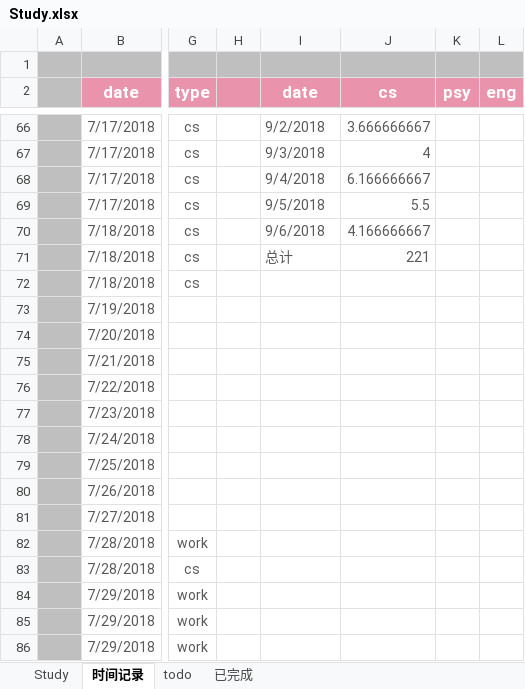
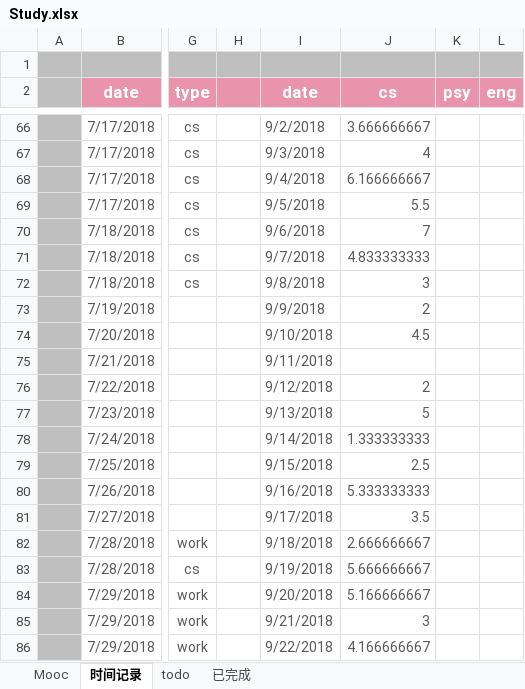
Before and after one commit to sakimarquis/Mooc, an Excel workbook: Study.xlsx, sheet 时间记录, drawn as a sheet; only a part is shown, gaps mark what is left out; values as stored, in another font and other column widths than the file's, no borders; charts and pictures not drawn; the diff covers the shown part only; the diff names each change by its address in the sheet, - before the commit and + after, or states it on an @@ line.

```diff
--- a/Study.xlsx (sheet 时间记录)
+++ b/Study.xlsx (sheet 时间记录)
-sheet tab: Study
+sheet tab: Mooc
-J70 (cs): 4.166666667
+J70 (cs): 7
-I71 (date): 总计
+I71 (date): 9/7/2018
-J71 (cs): 221
+J71 (cs): 4.833333333
-I72 (date): (empty)
+I72 (date): 9/8/2018
-J72 (cs): (empty)
+J72 (cs): 3
-I73 (date): (empty)
+I73 (date): 9/9/2018
-J73 (cs): (empty)
+J73 (cs): 2
-I74 (date): (empty)
+I74 (date): 9/10/2018
-J74 (cs): (empty)
+J74 (cs): 4.5
-I75 (date): (empty)
+I75 (date): 9/11/2018
-I76 (date): (empty)
+I76 (date): 9/12/2018
-J76 (cs): (empty)
+J76 (cs): 2
-I77 (date): (empty)
+I77 (date): 9/13/2018
-J77 (cs): (empty)
+J77 (cs): 5
-I78 (date): (empty)
+I78 (date): 9/14/2018
-J78 (cs): (empty)
+J78 (cs): 1.333333333
-I79 (date): (empty)
+I79 (date): 9/15/2018
-J79 (cs): (empty)
+J79 (cs): 2.5
-I80 (date): (empty)
+I80 (date): 9/16/2018
-J80 (cs): (empty)
+J80 (cs): 5.333333333
-I81 (date): (empty)
+I81 (date): 9/17/2018
-J81 (cs): (empty)
+J81 (cs): 3.5
-I82 (date): (empty)
+I82 (date): 9/18/2018
-J82 (cs): (empty)
+J82 (cs): 2.666666667
-I83 (date): (empty)
+I83 (date): 9/19/2018
-J83 (cs): (empty)
+J83 (cs): 5.666666667
-I84 (date): (empty)
+I84 (date): 9/20/2018
-J84 (cs): (empty)
+J84 (cs): 5.166666667
-I85 (date): (empty)
+I85 (date): 9/21/2018
-J85 (cs): (empty)
+J85 (cs): 3
-I86 (date): (empty)
+I86 (date): 9/22/2018
-J86 (cs): (empty)
+J86 (cs): 4.166666667
```
Also changed, not shown: 177 added rows and 49 edited cells elsewhere in this sheet, sheet Mooc, sheet todo, sheet 已完成, formulas that keep their value, charts or pictures, 38 other files.
